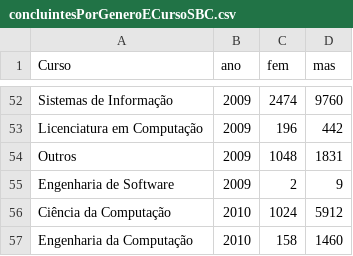
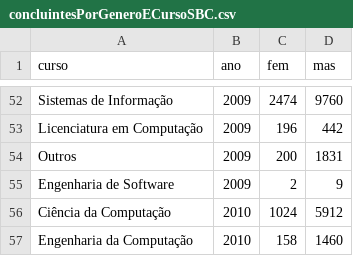
Before and after one commit to GiuliaCampos/trabalhoVisualiza-o, a CSV file: app/src/csv/concluintesPorGeneroECursoSBC.csv, drawn as a sheet; only a part is shown, gaps mark what is left out; the diff names each change by its address in the sheet, - before the commit and + after, or states it on an @@ line.

```diff
--- a/app/src/csv/concluintesPorGeneroECursoSBC.csv
+++ b/app/src/csv/concluintesPorGeneroECursoSBC.csv
-A1: Curso
+A1: curso
-C54 (fem): 1048
+C54 (fem): 200
```
Also changed, not shown: 9 other files.
